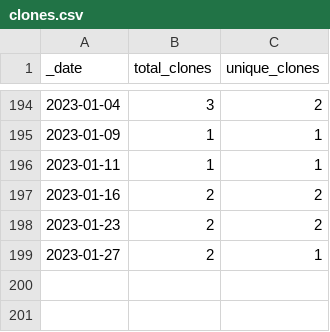
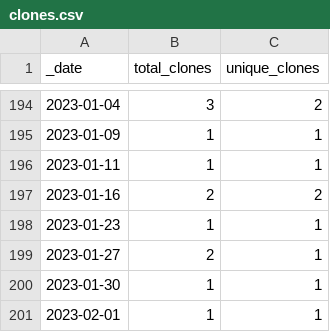
Before and after one commit to ActivitySpaceProject/space_mapper, a CSV file: traffic/clones.csv, drawn as a sheet; only a part is shown, gaps mark what is left out.

Commit message:
GitHub traffic (Automated)

```diff
--- a/traffic/clones.csv
+++ b/traffic/clones.csv
@@ -197,3 +197,5 @@ _date,total_clones,unique_clones
 2023-01-16,2,2
-2023-01-23,2,2
+2023-01-23,1,1
 2023-01-27,2,1
+2023-01-30,1,1
+2023-02-01,1,1
```
Also changed, not shown: traffic/views.csv, 1 other file.
